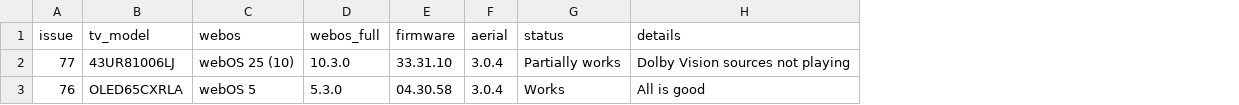
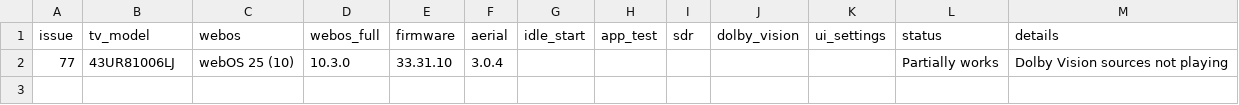
Before and after one commit to aabytt/custom-screensaver-aerial, a CSV file: compat.csv, drawn as a sheet; removed rows and columns are numbered as before the commit, all else as after; the diff names each change by its address in the sheet, - before the commit and + after, or states it on an @@ line.

```diff
--- a/compat.csv
+++ b/compat.csv
+column G (idle_start), empty
+column H (app_test), empty
+column I (sdr), empty
+column J (dolby_vision), empty
+column K (ui_settings), empty
-row 3: 76 | OLED65CXRLA | webOS 5 | 5.3.0 | 04.30.58 | 3.0.4 | Works | All is good
```
Also changed, not shown: 1 other file.
